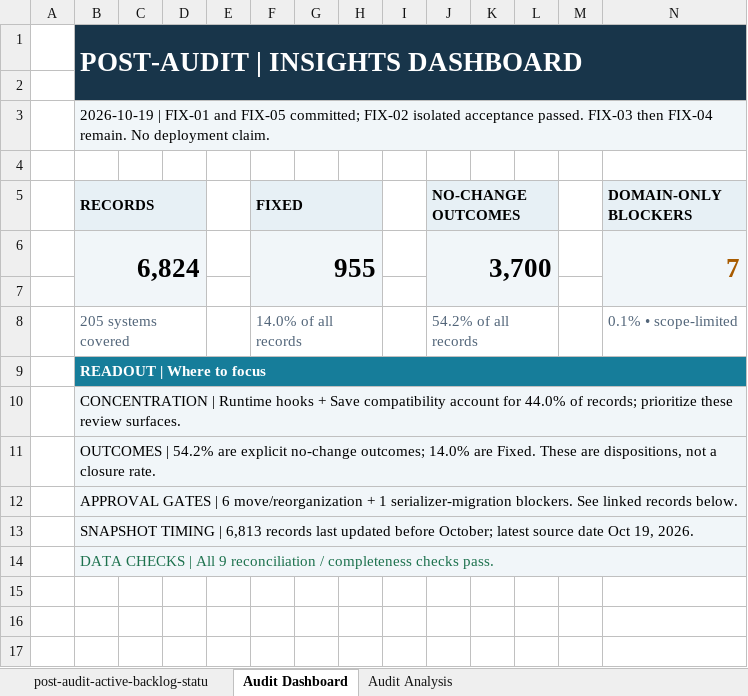
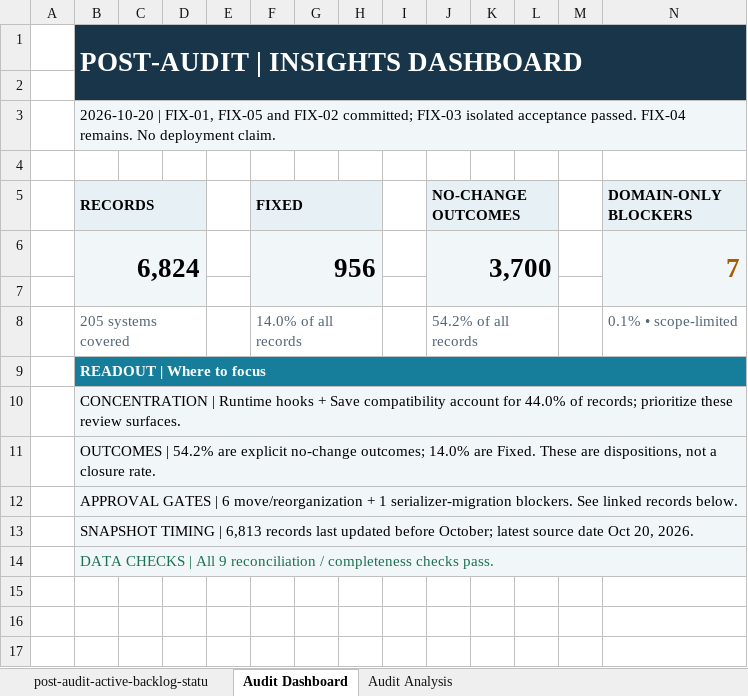
Before and after one commit to Nephtan/ConficturaUO, an Excel workbook: docs/codebase-audit/outputs/post-audit-active-backlog-status.xlsx, sheet Audit Dashboard, drawn as a sheet; only a part is shown; values as stored, in another font and other column widths than the file's, no borders; charts and pictures not drawn; the diff names each change by its address in the sheet, - before the commit and + after, or states it on an @@ line.

```diff
--- a/docs/codebase-audit/outputs/post-audit-active-backlog-status.xlsx (sheet Audit Dashboard)
+++ b/docs/codebase-audit/outputs/post-audit-active-backlog-status.xlsx (sheet Audit Dashboard)
-B3 (RECORDS): 2026-10-19 | FIX-01 and FIX-05 committed; FIX-02 isolated acceptance passed. FIX-03 then FIX-04 remain. No deployment…
+B3 (RECORDS): 2026-10-20 | FIX-01, FIX-05 and FIX-02 committed; FIX-03 isolated acceptance passed. FIX-04 remains. No deployment…
-F6 (FIXED): 955
+F6 (FIXED): 956
-B13 (RECORDS): …date Oct 19, 2026.
+B13 (RECORDS): …date Oct 20, 2026.
```
Also changed, not shown: sheet post-audit-active-backlog-statu, sheet Audit Analysis, formulas that keep their value, hidden cells, charts or pictures, 16 other files.
